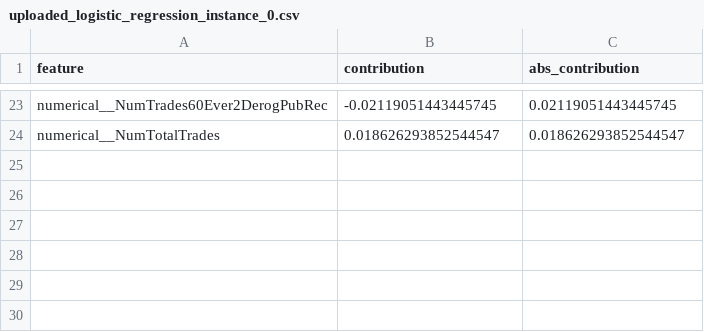
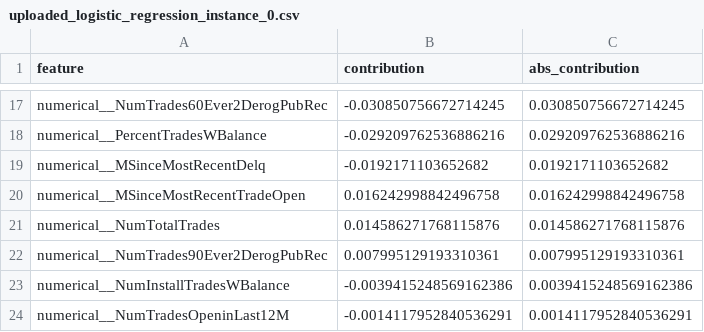
Before and after one commit to kausstubhhh/interactive-visual-analytics-xai, a CSV file: data/exports/local_explanations/uploaded_logistic_regression_instance_0.csv, drawn as a sheet; only a part is shown, gaps mark what is left out; addresses are those after the commit; the diff covers the shown part only; the diff names each change by its address in the sheet, - before the commit and + after, or states it on an @@ line.

```diff
--- a/data/exports/local_explanations/uploaded_logistic_regression_instance_0.csv
+++ b/data/exports/local_explanations/uploaded_logistic_regression_instance_0.csv
-B17 (contribution): -0.02119051443445745
+B17 (contribution): -0.030850756672714245
-C17 (abs_contribution): 0.02119051443445745
+C17 (abs_contribution): 0.030850756672714245
+row 18: numerical__PercentTradesWBalance | -0.029209762536886216 | 0.029209762536886216
+row 19: numerical__MSinceMostRecentDelq | -0.0192171103652682 | 0.0192171103652682
+row 20: numerical__MSinceMostRecentTradeOpen | 0.016242998842496758 | 0.016242998842496758
-B21 (contribution): 0.018626293852544547
+B21 (contribution): 0.014586271768115876
-C21 (abs_contribution): 0.018626293852544547
+C21 (abs_contribution): 0.014586271768115876
+row 22: numerical__NumTrades90Ever2DerogPubRec | 0.007995129193310361 | 0.007995129193310361
+row 23: numerical__NumInstallTradesWBalance | -0.0039415248569162386 | 0.0039415248569162386
+row 24: numerical__NumTradesOpeninLast12M | -0.0014117952840536291 | 0.0014117952840536291
```
Also changed, not shown: 9 added rows, 15 removed rows and 12 edited cells elsewhere in this file, data/exports/evaluation_summary.csv, data/exports/local_explanations/uploaded_random_forest_instance_0.csv, 33 other files.
